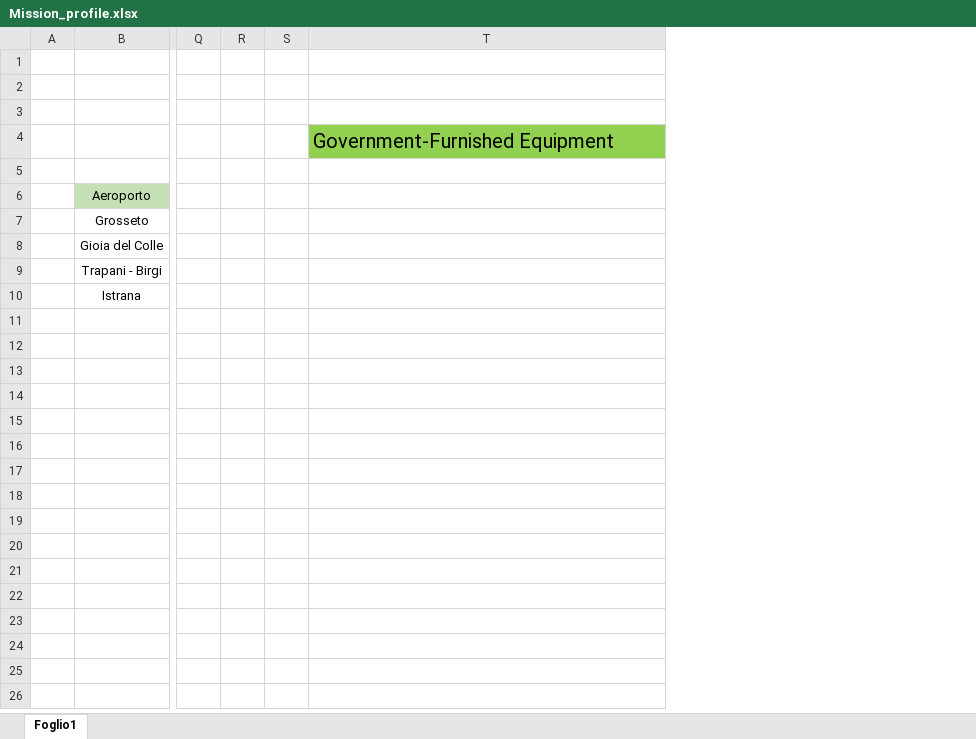
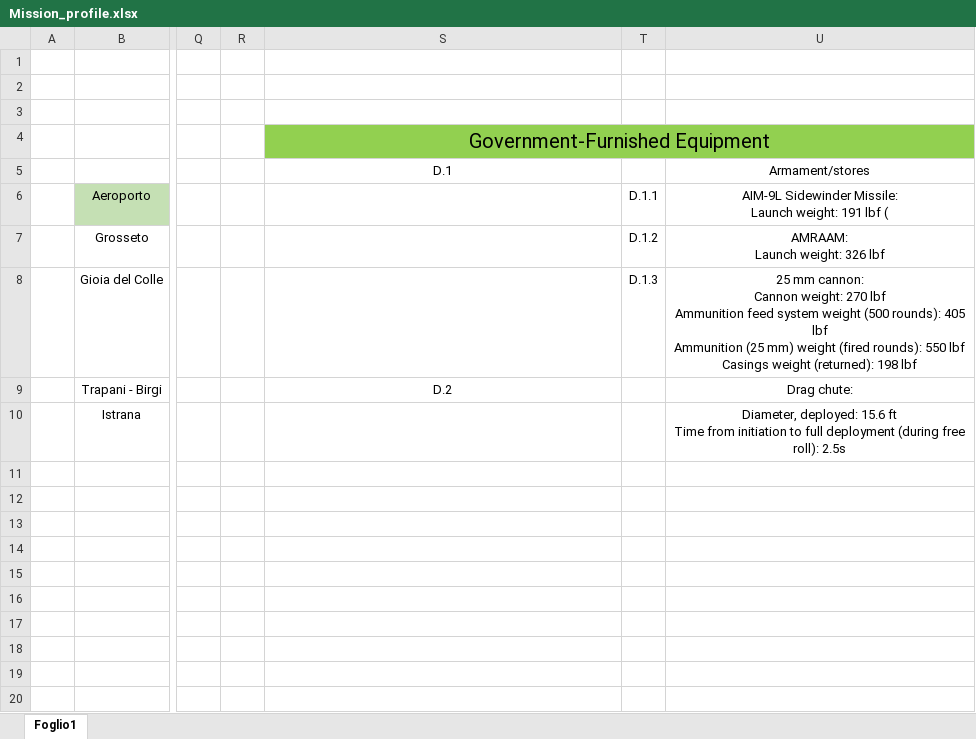
Before and after one commit to nickdambr/LDG_MOTORI, an Excel workbook: Mission_profile.xlsx, sheet Foglio1, drawn as a sheet; only a part is shown, gaps mark what is left out; values as stored, in another font and other column widths than the file's, no borders; removed rows and columns are numbered as before the commit, all else as after; ↵ is a line break in a cell; the diff names each change by its address in the sheet, - before the commit and + after, or states it on an @@ line.

Commit message:
Update Mission_profile.xlsx

```diff
--- a/Mission_profile.xlsx (sheet Foglio1)
+++ b/Mission_profile.xlsx (sheet Foglio1)
-column S, empty
+column T, rows 6-8: D.1.1 | D.1.2 | D.1.3
+column U (Armament/stores), rows 6-10: AIM-9L Sidewinder Missile: ↵ Launch weight: 191 lbf ( | AMRAAM: ↵ Launch weight: 326 lbf | 25 mm cannon: ↵ Cannon weight: 270 lbf ↵ Ammunition feed system weight (500 rounds): 405 lbf ↵ Ammunition (25 mm) weight (fired rounds): 550 lbf ↵ Casings weight (returned): 198 lbf | Drag chute: | Diameter, deployed: 15.6 ft ↵ Time from initiation to full deployment (during free roll): 2.5s
-S4 alignment: left
+S4 alignment: center
+S4:U4 merged
-S5: (empty)
+S5: D.1
-S9 (D.1): (empty)
+S9 (D.1): D.2
```
